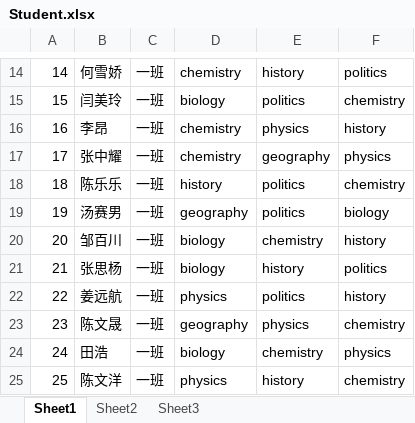
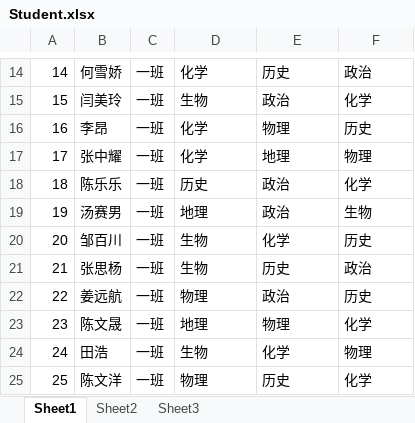
Before and after one commit to zongyanke/ClassSchedule-Node, an Excel workbook: public/file/Student.xlsx, sheet Sheet1, drawn as a sheet; only a part is shown, gaps mark what is left out; values as stored, in another font and other column widths than the file's, no borders; the diff covers the shown part only; the diff names each change by its address in the sheet, - before the commit and + after, or states it on an @@ line.

```diff
--- a/public/file/Student.xlsx (sheet Sheet1)
+++ b/public/file/Student.xlsx (sheet Sheet1)
-D14: chemistry
+D14: 化学
-E14: history
+E14: 历史
-F14: politics
+F14: 政治
-D15: biology
+D15: 生物
-E15: politics
+E15: 政治
-F15: chemistry
+F15: 化学
-D16:D17: chemistry
+D16:D17: 化学
-E16: physics
+E16: 物理
-F16: history
+F16: 历史
-E17: geography
+E17: 地理
-F17: physics
+F17: 物理
-D18: history
+D18: 历史
-E18:E19: politics
+E18:E19: 政治
-F18: chemistry
+F18: 化学
-D19: geography
+D19: 地理
-F19: biology
+F19: 生物
-D20:D21: biology
+D20:D21: 生物
-E20: chemistry
+E20: 化学
-F20: history
+F20: 历史
-E21: history
+E21: 历史
-F21: politics
+F21: 政治
-D22: physics
+D22: 物理
-E22: politics
+E22: 政治
-F22: history
+F22: 历史
-D23: geography
+D23: 地理
-E23: physics
+E23: 物理
-F23: chemistry
+F23: 化学
-D24: biology
+D24: 生物
-E24: chemistry
+E24: 化学
-F24: physics
+F24: 物理
-D25: physics
+D25: 物理
-E25: history
+E25: 历史
-F25: chemistry
+F25: 化学
```
Also changed, not shown: 1764 edited cells elsewhere in this sheet, 7 other files.
